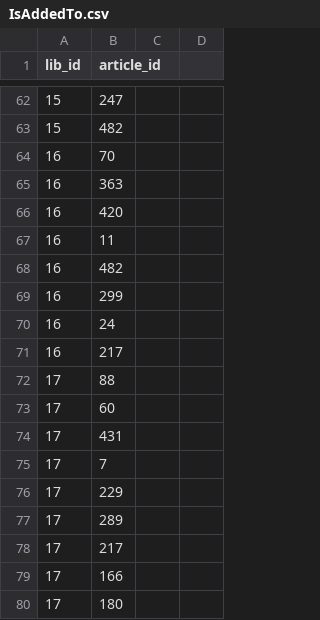
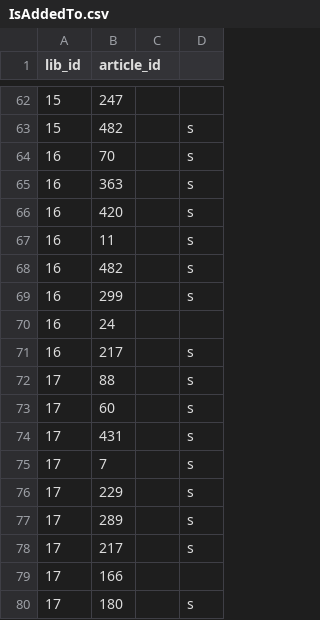
Before and after one commit to roshjcm/MusicHub, a CSV file: datasets/IsAddedTo.csv, drawn as a sheet; only a part is shown, gaps mark what is left out; the diff covers the shown part only.

```diff
--- a/datasets/IsAddedTo.csv
+++ b/datasets/IsAddedTo.csv
@@ -63,7 +63,7 @@ lib_id,article_id
-15,482
-16,70
-16,363
-16,420
-16,11
-16,482
-16,299
+15,482,,s
+16,70,,s
+16,363,,s
+16,420,,s
+16,11,,s
+16,482,,s
+16,299,,s
@@ -71,8 +71,8 @@ lib_id,article_id
-16,217
-17,88
-17,60
-17,431
-17,7
-17,229
-17,289
-17,217
+16,217,,s
+17,88,,s
+17,60,,s
+17,431,,s
+17,7,,s
+17,229,,s
+17,289,,s
+17,217,,s
@@ -80 +80 @@ lib_id,article_id
-17,180
+17,180,,s
```
Also changed, not shown: 40 edited cells elsewhere in this file, 3 other files.
